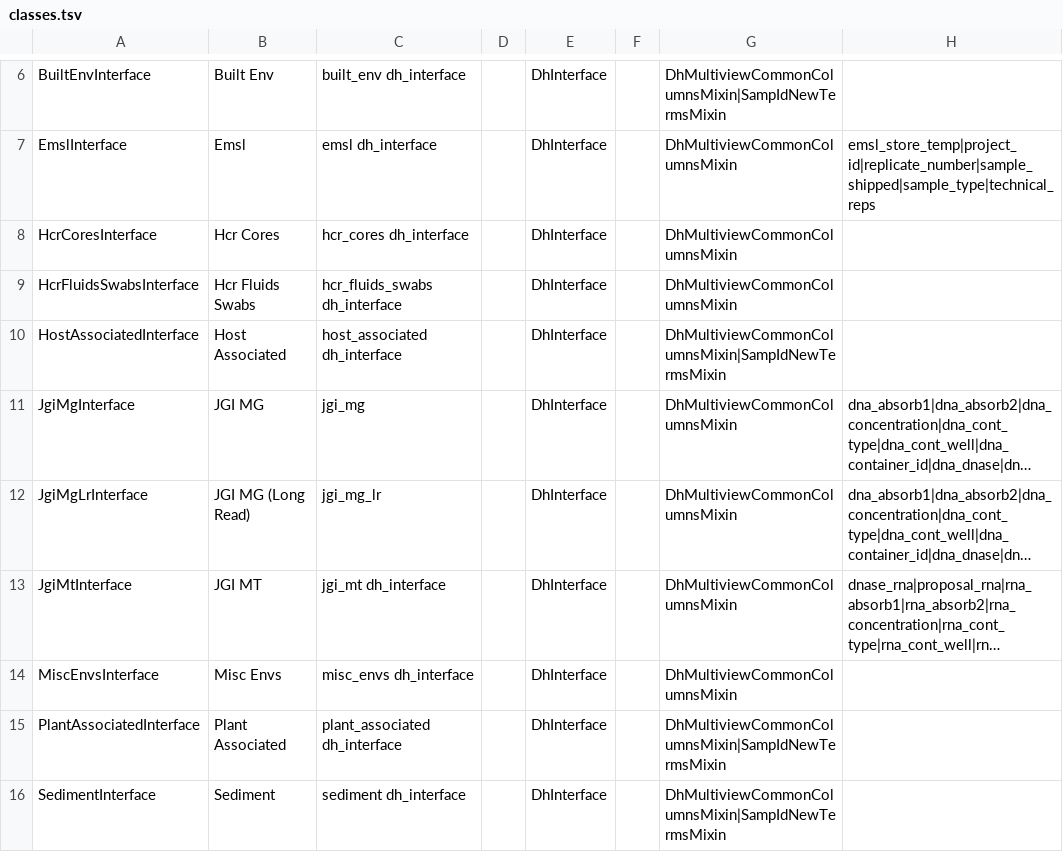
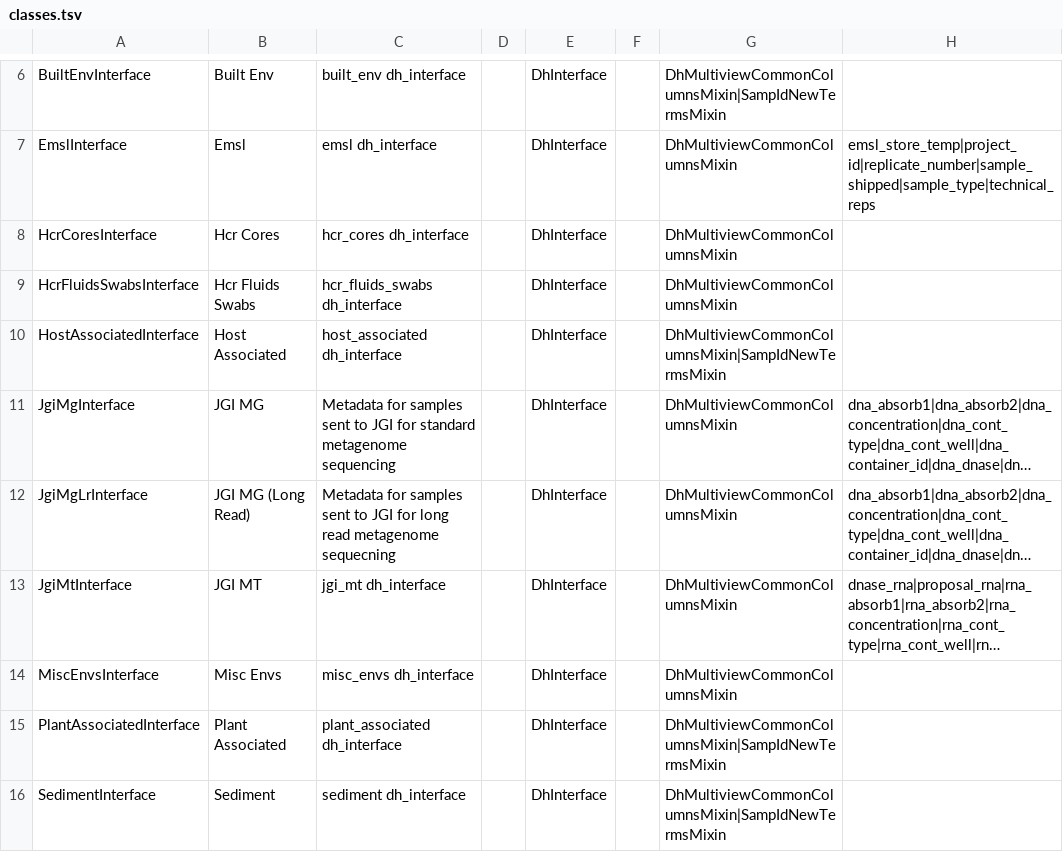
Before and after one commit to microbiomedata/submission-schema, a TSV file: schemasheets/tsv_in/classes.tsv, drawn as a sheet; only a part is shown, gaps mark what is left out; long unchanged cells end in …; the diff names each change by its address in the sheet, - before the commit and + after, or states it on an @@ line.

Commit message:
Add more informative descriptions for JGI metagenome classes

```diff
--- a/schemasheets/tsv_in/classes.tsv
+++ b/schemasheets/tsv_in/classes.tsv
-C11: jgi_mg
+C11: Metadata for samples sent to JGI for standard metagenome sequencing
-C12: jgi_mg_lr
+C12: Metadata for samples sent to JGI for long read metagenome sequecning
```
